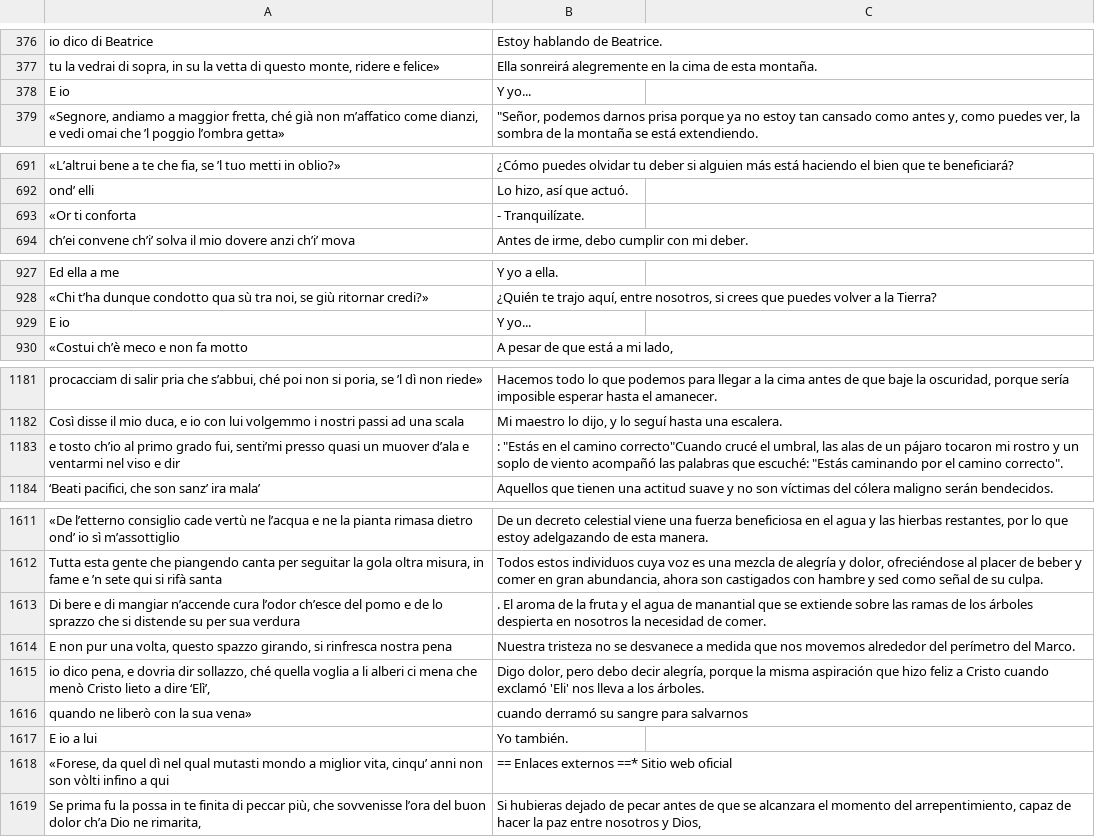
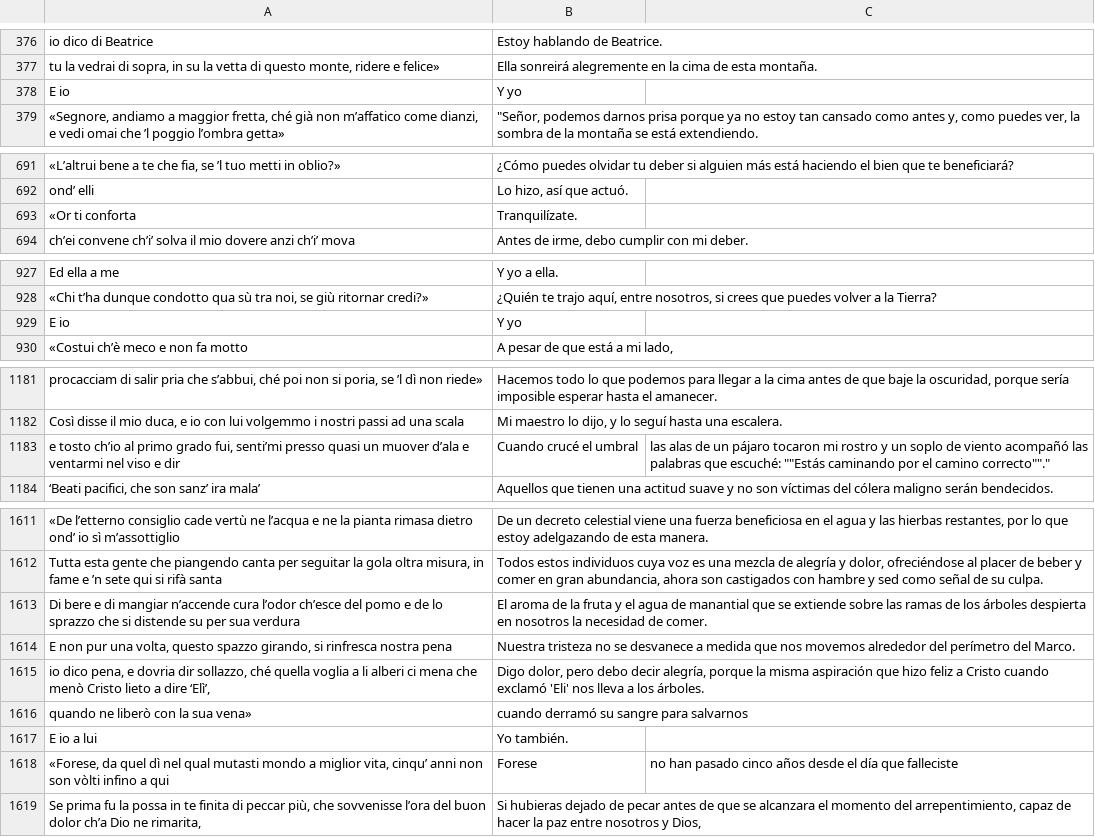
Before and after one commit to mattabott/Dante_Transformer, a CSV file: purgatorio_gpt_es_from_en.csv, drawn as a sheet; only a part is shown, gaps mark what is left out; the diff covers the shown part only; the diff names each change by its address in the sheet, - before the commit and + after, or states it on an @@ line.

Commit message:
Update purgatorio_gpt_es_from_en.csv

```diff
--- a/purgatorio_gpt_es_from_en.csv
+++ b/purgatorio_gpt_es_from_en.csv
-B378: Y yo...
+B378: Y yo
-B693: - Tranquilízate.
+B693: Tranquilízate.
-B929: Y yo...
+B929: Y yo
-B1183: : "Estás en el camino correcto"Cuando crucé el umbral, las alas de un pájaro tocaron mi rostro y un soplo de viento acompañó las palabras que escuché: "Estás caminando por el camino correcto".
+B1183: Cuando crucé el umbral
-C1183: (empty)
+C1183: las alas de un pájaro tocaron mi rostro y un soplo de viento acompañó las palabras que escuché: ""Estás caminando por el camino correcto""."
-B1613: . El aroma…
+B1613: El aroma…
-B1618: == Enlaces externos ==* Sitio web oficial
+B1618: Forese
-C1618: (empty)
+C1618: no han pasado cinco años desde el día que falleciste
```
Also changed, not shown: 3 edited cells elsewhere in this file.
